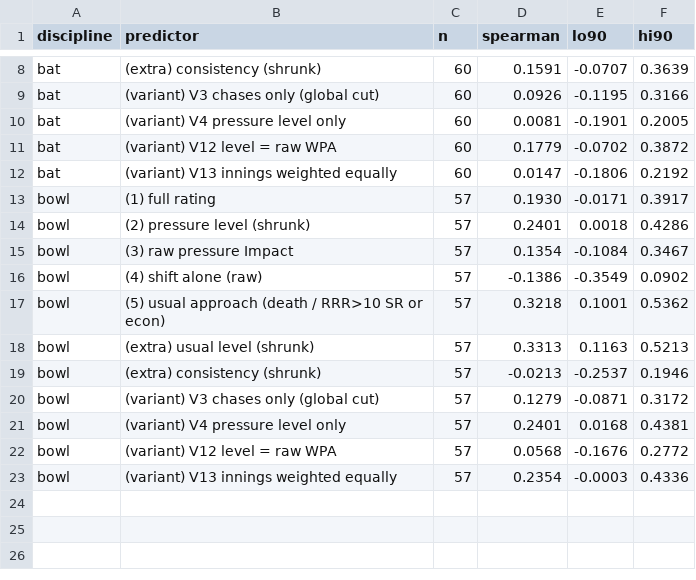
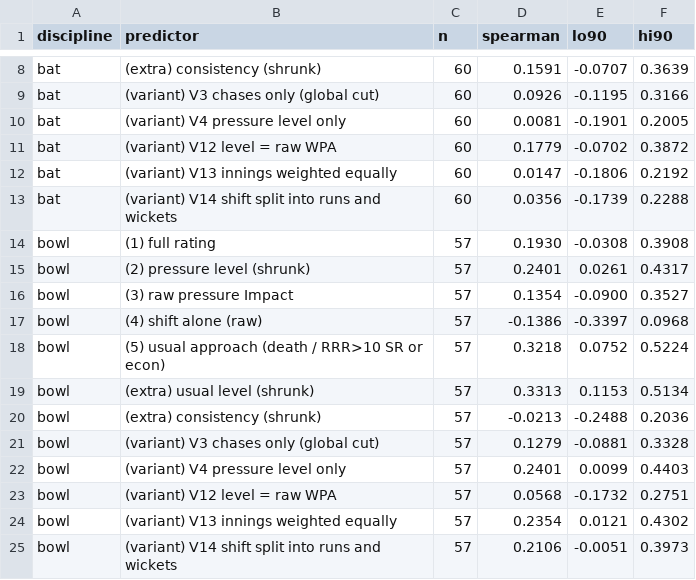
Before and after one commit to MannanHanda/rr-superr-selector-, a CSV file: outputs/time_split.csv, drawn as a sheet; only a part is shown, gaps mark what is left out.

```diff
--- a/outputs/time_split.csv
+++ b/outputs/time_split.csv
@@ -12,12 +12,14 @@ bat,(variant) V12 level = raw WPA,60,0.1779,-0.0702,0.3872
 bat,(variant) V13 innings weighted equally,60,0.0147,-0.1806,0.2192
-bowl,(1) full rating,57,0.1930,-0.0171,0.3917
-bowl,(2) pressure level (shrunk),57,0.2401,0.0018,0.4286
-bowl,(3) raw pressure Impact,57,0.1354,-0.1084,0.3467
-bowl,(4) shift alone (raw),57,-0.1386,-0.3549,0.0902
-bowl,(5) usual approach (death / RRR>10 SR or econ),57,0.3218,0.1001,0.5362
-bowl,(extra) usual level (shrunk),57,0.3313,0.1163,0.5213
-bowl,(extra) consistency (shrunk),57,-0.0213,-0.2537,0.1946
-bowl,(variant) V3 chases only (global cut),57,0.1279,-0.0871,0.3172
-bowl,(variant) V4 pressure level only,57,0.2401,0.0168,0.4381
-bowl,(variant) V12 level = raw WPA,57,0.0568,-0.1676,0.2772
-bowl,(variant) V13 innings weighted equally,57,0.2354,-0.0003,0.4336
+bat,(variant) V14 shift split into runs and wickets,60,0.0356,-0.1739,0.2288
+bowl,(1) full rating,57,0.1930,-0.0308,0.3908
+bowl,(2) pressure level (shrunk),57,0.2401,0.0261,0.4317
+bowl,(3) raw pressure Impact,57,0.1354,-0.0900,0.3527
+bowl,(4) shift alone (raw),57,-0.1386,-0.3397,0.0968
+bowl,(5) usual approach (death / RRR>10 SR or econ),57,0.3218,0.0752,0.5224
+bowl,(extra) usual level (shrunk),57,0.3313,0.1153,0.5134
+bowl,(extra) consistency (shrunk),57,-0.0213,-0.2488,0.2036
+bowl,(variant) V3 chases only (global cut),57,0.1279,-0.0881,0.3328
+bowl,(variant) V4 pressure level only,57,0.2401,0.0099,0.4403
+bowl,(variant) V12 level = raw WPA,57,0.0568,-0.1732,0.2751
+bowl,(variant) V13 innings weighted equally,57,0.2354,0.0121,0.4302
+bowl,(variant) V14 shift split into runs and wickets,57,0.2106,-0.0051,0.3973
```
Also changed, not shown: outputs/eb_params.csv, outputs/report_picks.csv, 14 other files.
